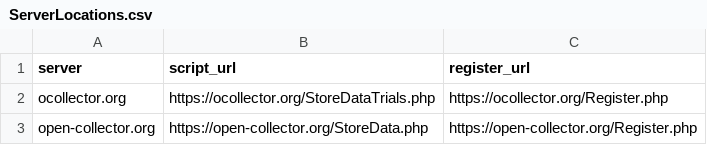
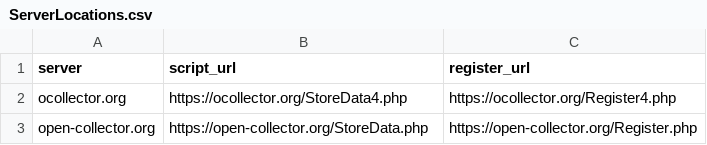
Before and after one commit to some-open-solutions/collector-dev, a CSV file: web/kitten/ServerLocations.csv, drawn as a sheet.

Commit message:
creating new spreadsheets fixed
backing up trial by trial implemented

```diff
--- a/web/kitten/ServerLocations.csv
+++ b/web/kitten/ServerLocations.csv
@@ -1,3 +1,3 @@
 server,script_url,register_url
-ocollector.org,https://ocollector.org/StoreDataTrials.php,https://ocollector.org/Register.php
+ocollector.org,https://ocollector.org/StoreData4.php,https://ocollector.org/Register4.php
 open-collector.org,https://open-collector.org/StoreData.php,https://open-collector.org/Register.php
```
Also changed, not shown: 9 other files.
